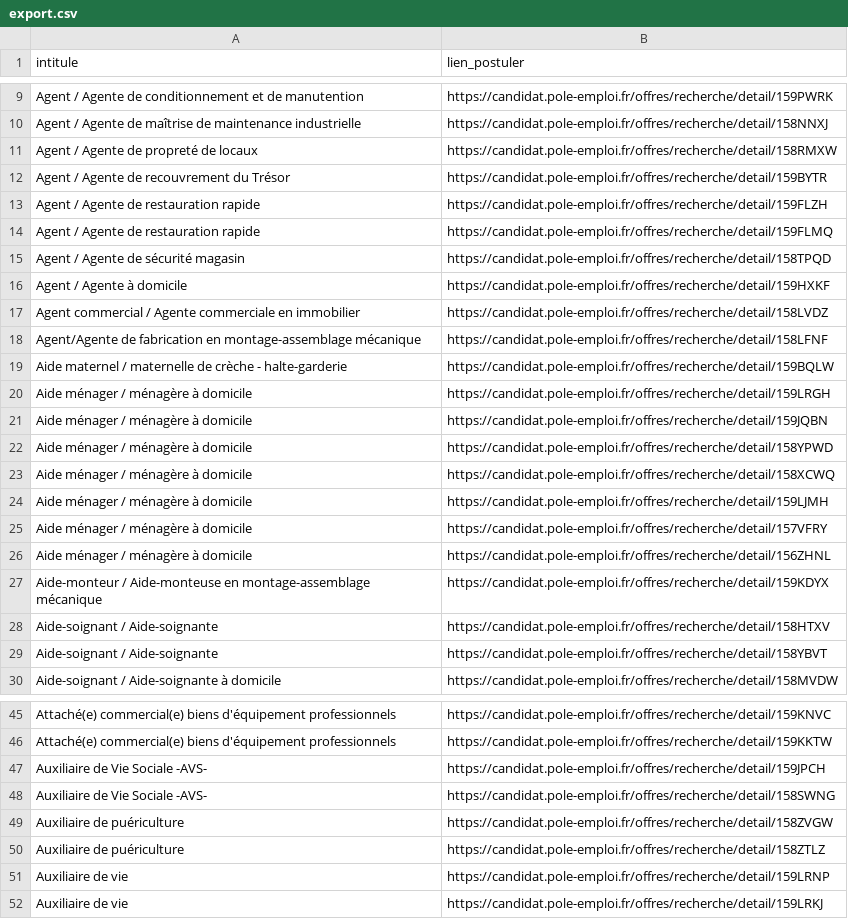
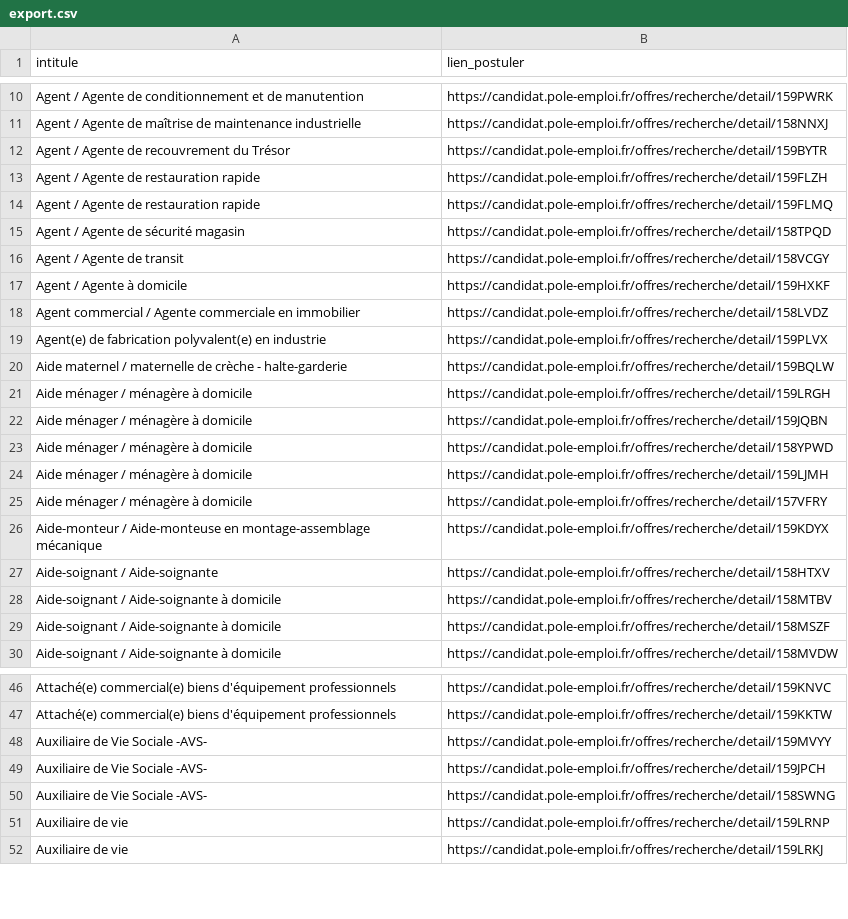
Before and after one commit to libkhadir/stats-tension-emploi-france, a CSV file: export.csv, drawn as a sheet; only a part is shown, gaps mark what is left out; the diff covers the shown part only.

```diff
--- a/export.csv
+++ b/export.csv
@@ -10,3 +11,2 @@ Agent / Agente de conditionnement et de manutention,https://candidat.pole-emploi
 Agent / Agente de maîtrise de maintenance industrielle,https://candidat.pole-emploi.fr/offres/recherche/detail/158NNXJ
-Agent / Agente de propreté de locaux,https://candidat.pole-emploi.fr/offres/recherche/detail/158RMXW
 Agent / Agente de recouvrement du Trésor,https://candidat.pole-emploi.fr/offres/recherche/detail/159BYTR
@@ -15,5 +15,6 @@ Agent / Agente de restauration rapide,https://candidat.pole-emploi.fr/offres/rec
 Agent / Agente de sécurité magasin,https://candidat.pole-emploi.fr/offres/recherche/detail/158TPQD
+Agent / Agente de transit,https://candidat.pole-emploi.fr/offres/recherche/detail/158VCGY
 Agent / Agente à domicile,https://candidat.pole-emploi.fr/offres/recherche/detail/159HXKF
 Agent commercial / Agente commerciale en immobilier,https://candidat.pole-emploi.fr/offres/recherche/detail/158LVDZ
-Agent/Agente de fabrication en montage-assemblage mécanique,https://candidat.pole-emploi.fr/offres/recherche/detail/158LFNF
+Agent(e) de fabrication polyvalent(e) en industrie,https://candidat.pole-emploi.fr/offres/recherche/detail/159PLVX
 Aide maternel / maternelle de crèche - halte-garderie,https://candidat.pole-emploi.fr/offres/recherche/detail/159BQLW
@@ -22,9 +23,8 @@ Aide ménager / ménagère à domicile,https://candidat.pole-emploi.fr/offres/re
 Aide ménager / ménagère à domicile,https://candidat.pole-emploi.fr/offres/recherche/detail/158YPWD
-Aide ménager / ménagère à domicile,https://candidat.pole-emploi.fr/offres/recherche/detail/158XCWQ
 Aide ménager / ménagère à domicile,https://candidat.pole-emploi.fr/offres/recherche/detail/159LJMH
 Aide ménager / ménagère à domicile,https://candidat.pole-emploi.fr/offres/recherche/detail/157VFRY
-Aide ménager / ménagère à domicile,https://candidat.pole-emploi.fr/offres/recherche/detail/156ZHNL
 Aide-monteur / Aide-monteuse en montage-assemblage mécanique,https://candidat.pole-emploi.fr/offres/recherche/detail/159KDYX
 Aide-soignant / Aide-soignante,https://candidat.pole-emploi.fr/offres/recherche/detail/158HTXV
-Aide-soignant / Aide-soignante,https://candidat.pole-emploi.fr/offres/recherche/detail/158YBVT
+Aide-soignant / Aide-soignante à domicile,https://candidat.pole-emploi.fr/offres/recherche/detail/158MTBV
+Aide-soignant / Aide-soignante à domicile,https://candidat.pole-emploi.fr/offres/recherche/detail/158MSZF
 Aide-soignant / Aide-soignante à domicile,https://candidat.pole-emploi.fr/offres/recherche/detail/158MVDW
@@ -46,6 +47,5 @@ Attaché(e) commercial(e) biens d'équipement professionnels,https://candidat.po
 Attaché(e) commercial(e) biens d'équipement professionnels,https://candidat.pole-emploi.fr/offres/recherche/detail/159KKTW
+Auxiliaire de Vie Sociale -AVS-,https://candidat.pole-emploi.fr/offres/recherche/detail/159MVYY
 Auxiliaire de Vie Sociale -AVS-,https://candidat.pole-emploi.fr/offres/recherche/detail/159JPCH
 Auxiliaire de Vie Sociale -AVS-,https://candidat.pole-emploi.fr/offres/recherche/detail/158SWNG
-Auxiliaire de puériculture,https://candidat.pole-emploi.fr/offres/recherche/detail/158ZVGW
-Auxiliaire de puériculture,https://candidat.pole-emploi.fr/offres/recherche/detail/158ZTLZ
 Auxiliaire de vie,https://candidat.pole-emploi.fr/offres/recherche/detail/159LRNP
```
Also changed, not shown: 27 added rows, 26 removed rows and 1 edited cell elsewhere in this file.
